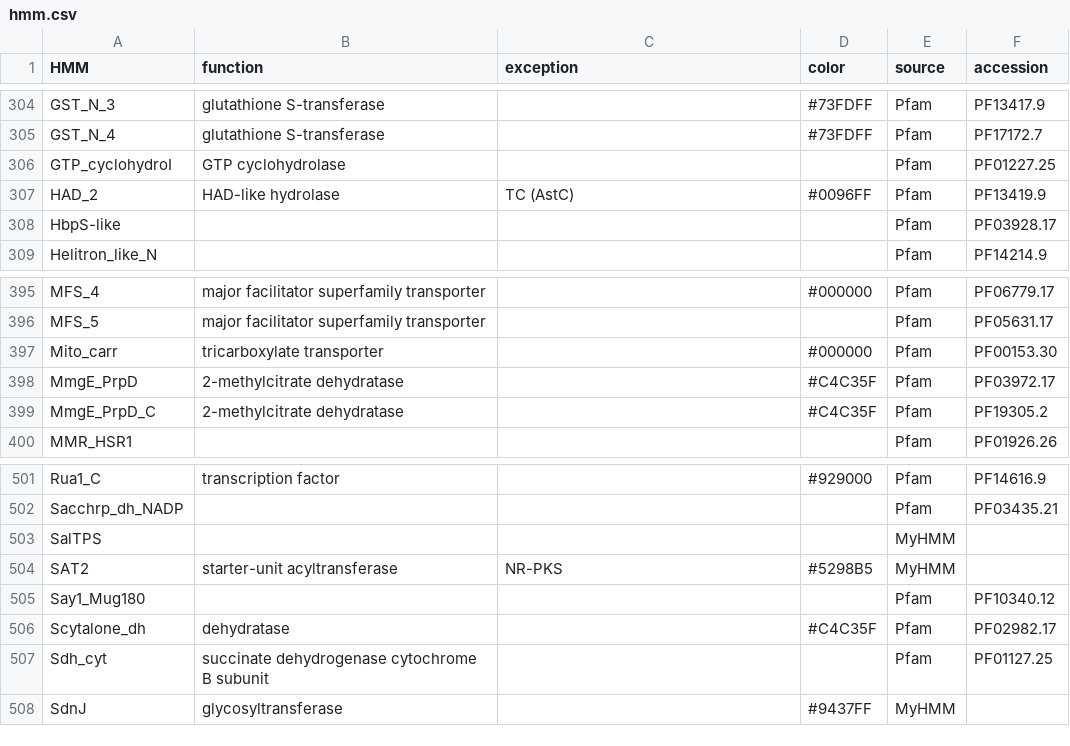
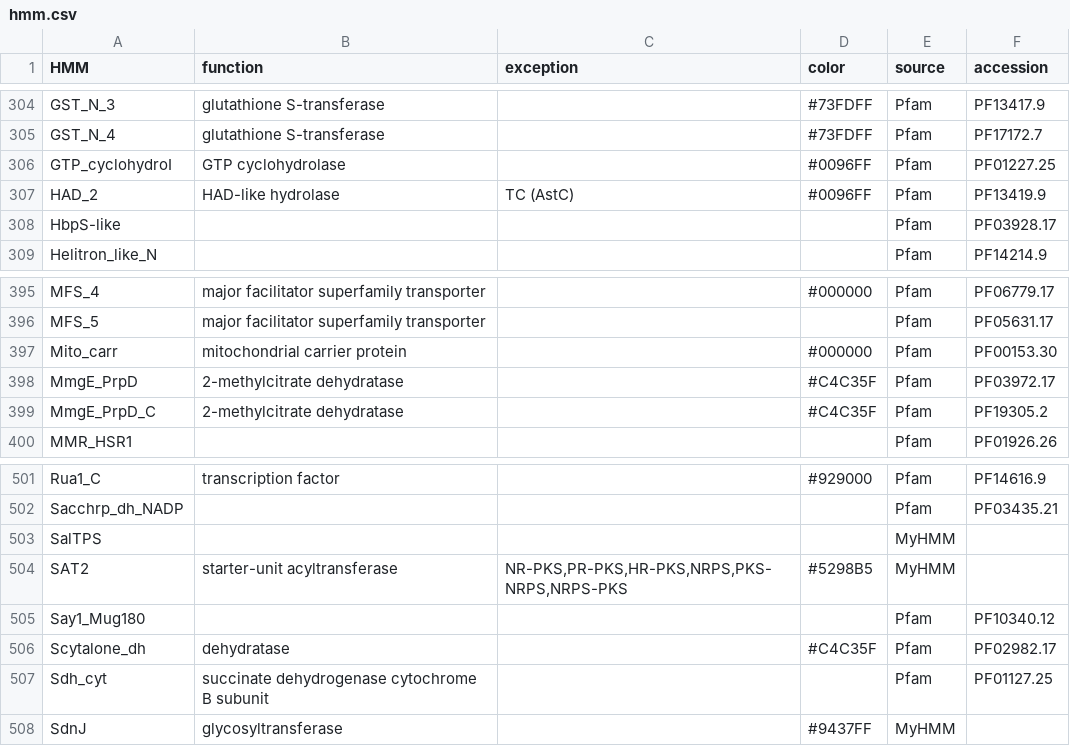
Before and after one commit to ydmatsd/funbgcex-colab, a CSV file: funbgcex-colab/funbgcex/data/HTML/hmm.csv, drawn as a sheet; only a part is shown, gaps mark what is left out; the diff covers the shown part only.

```diff
--- a/funbgcex-colab/funbgcex/data/HTML/hmm.csv
+++ b/funbgcex-colab/funbgcex/data/HTML/hmm.csv
@@ -305,3 +305,3 @@ GST_N_3,glutathione S-transferase,,#73FDFF,Pfam,PF13417.9
 GST_N_4,glutathione S-transferase,,#73FDFF,Pfam,PF17172.7
-GTP_cyclohydroI,GTP cyclohydrolase,,,Pfam,PF01227.25
+GTP_cyclohydroI,GTP cyclohydrolase,,#0096FF,Pfam,PF01227.25
 HAD_2,HAD-like hydrolase,TC (AstC),#0096FF,Pfam,PF13419.9
@@ -396,3 +396,3 @@ MFS_4,major facilitator superfamily transporter,,#000000,Pfam,PF06779.17
 MFS_5,major facilitator superfamily transporter,,,Pfam,PF05631.17
-Mito_carr,tricarboxylate transporter,,#000000,Pfam,PF00153.30
+Mito_carr,mitochondrial carrier protein,,#000000,Pfam,PF00153.30
 MmgE_PrpD,2-methylcitrate dehydratase,,#C4C35F,Pfam,PF03972.17
@@ -503,3 +503,3 @@ Sacchrp_dh_NADP,,,,Pfam,PF03435.21
 SalTPS,,,,MyHMM,
-SAT2,starter-unit acyltransferase,NR-PKS,#5298B5,MyHMM,
+SAT2,starter-unit acyltransferase,"NR-PKS,PR-PKS,HR-PKS,NRPS,PKS-NRPS,NRPS-PKS",#5298B5,MyHMM,
 Say1_Mug180,,,,Pfam,PF10340.12
```
Also changed, not shown: 1 added row and 10 edited cells elsewhere in this file, 5 other files.
